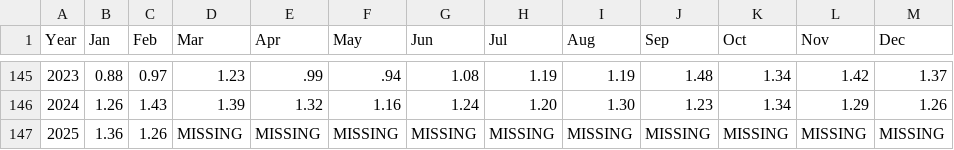
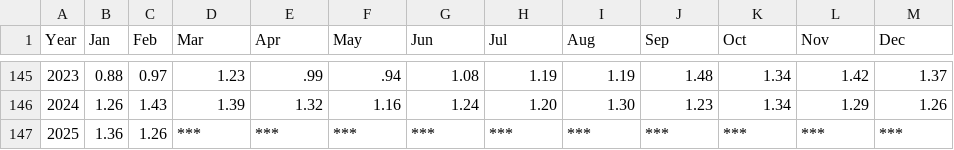
Before and after one commit to unitcristal/2024y36l_cloning_climate_spiral_visualization, a CSV file: data/glb_temp.csv (was glb_temp.csv), drawn as a sheet; only a part is shown, gaps mark what is left out.

```diff
--- a/glb_temp.csv
+++ b/data/glb_temp.csv
@@ -146,2 +146,2 @@ Year,Jan,Feb,Mar,Apr,May,Jun,Jul,Aug,Sep,Oct,Nov,Dec
 2024,1.26,1.43,1.39,1.32,1.16,1.24,1.20,1.30,1.23,1.34,1.29,1.26
-2025,1.36,1.26,MISSING,MISSING,MISSING,MISSING,MISSING,MISSING,MISSING,MISSING,MISSING,MISSING
+2025,1.36,1.26,***,***,***,***,***,***,***,***,***,***
```
Also changed, not shown: 12 other files.
